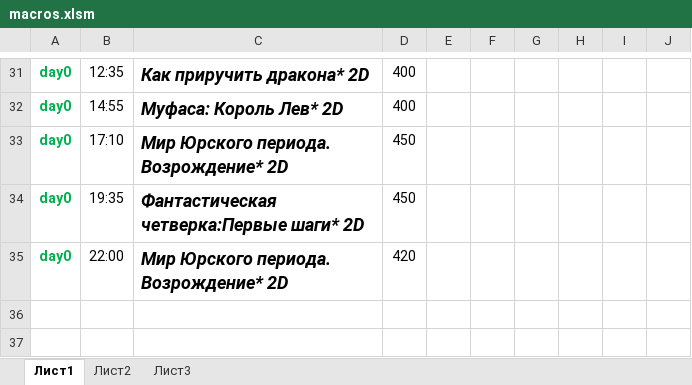
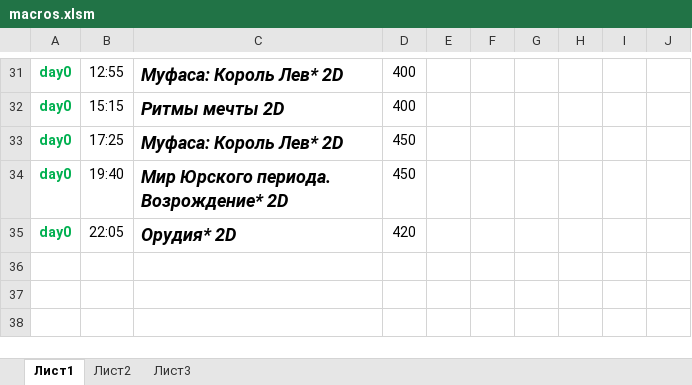
Before and after one commit to eg-bond/ReactSovremennic, an Excel workbook: ExternalScripts/Excel/macros.xlsm, sheet Лист1, drawn as a sheet; only a part is shown, gaps mark what is left out; the shorter side is filled out with more unchanged rows; values as stored, in another font and other column widths than the file's, no borders; charts and pictures not drawn; the diff covers the shown part only; the diff names each change by its address in the sheet, - before the commit and + after, or states it on an @@ line.

```diff
--- a/ExternalScripts/Excel/macros.xlsm (sheet Лист1)
+++ b/ExternalScripts/Excel/macros.xlsm (sheet Лист1)
-B31: 12:35
+B31: 12:55
-C31: Как приручить дракона* 2D
+C31: Муфаса: Король Лев* 2D
-B32: 14:55
+B32: 15:15
-C32: Муфаса: Король Лев* 2D
+C32: Ритмы мечты 2D
-B33: 17:10
+B33: 17:25
-C33: Мир Юрского периода. Возрождение* 2D
+C33: Муфаса: Король Лев* 2D
-B34: 19:35
+B34: 19:40
-C34: Фантастическая четверка:Первые шаги* 2D
+C34: Мир Юрского периода. Возрождение* 2D
-B35: 22:00
+B35: 22:05
-C35: Мир Юрского периода. Возрождение* 2D
+C35: Орудия* 2D
```
Also changed, not shown: 31 edited cells elsewhere in this sheet, sheet Лист2, 11 other files.
